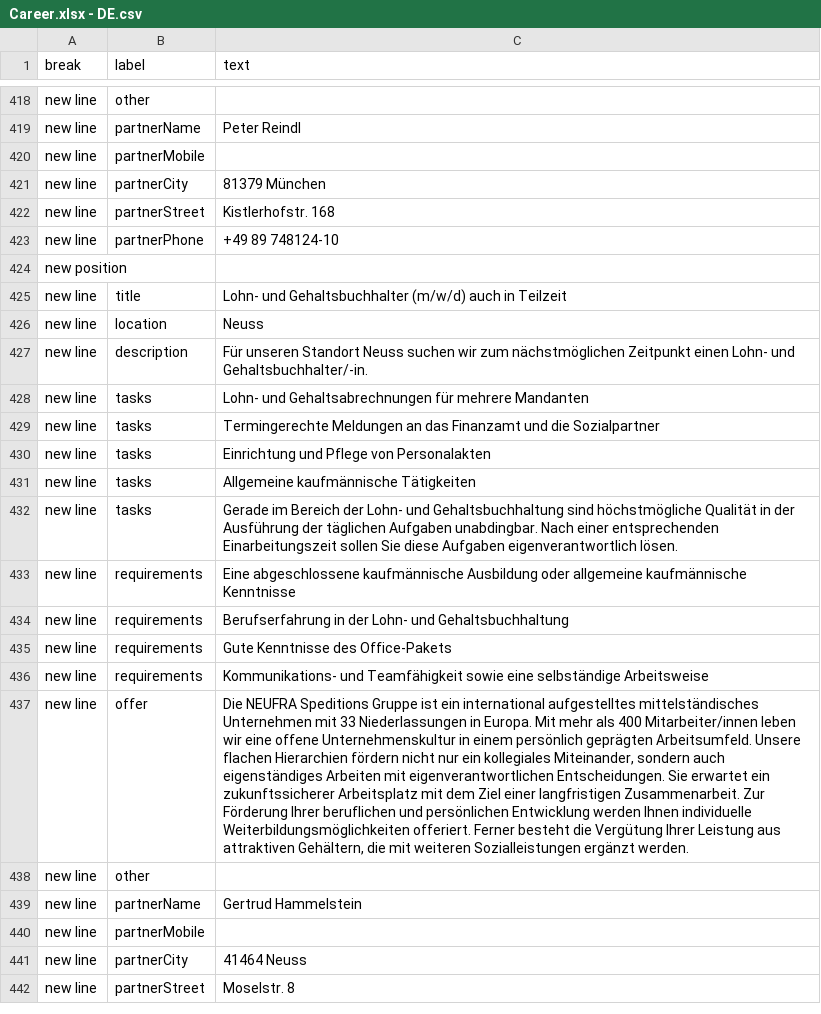
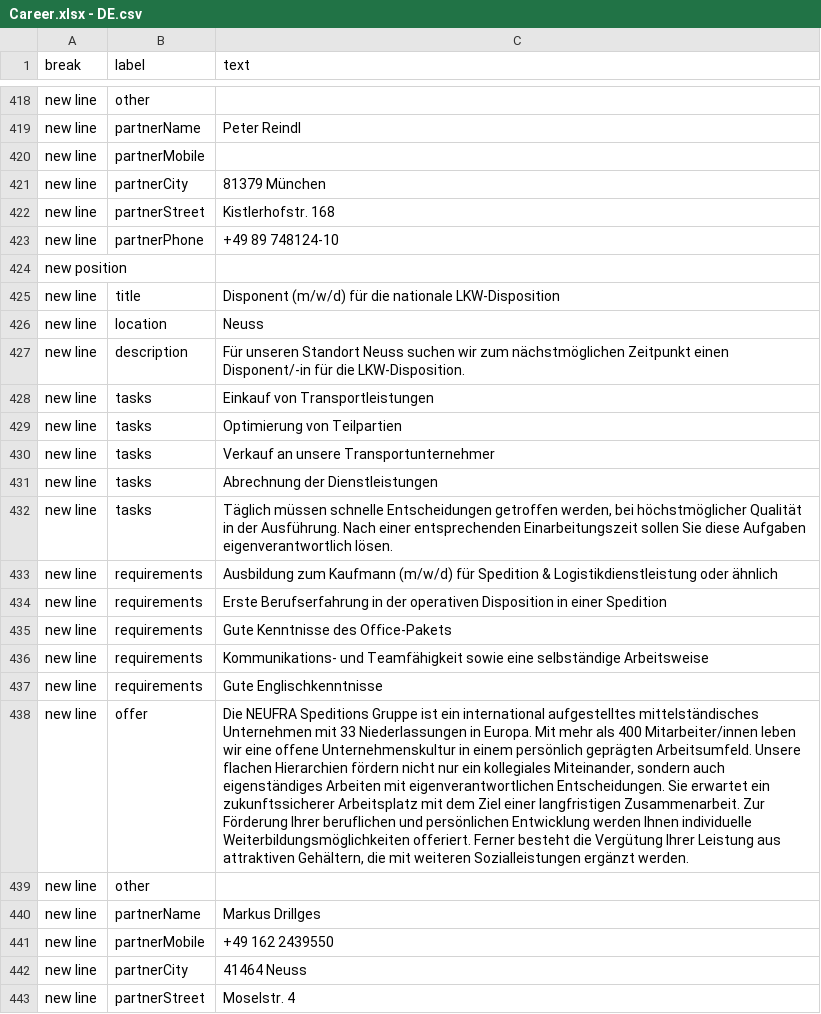
Before and after one commit to NeufraIT/neufra.eu, a CSV file: src/assets/files/carreer/Career.xlsx - DE.csv, drawn as a sheet; only a part is shown, gaps mark what is left out; the shorter side is filled out with more unchanged rows; the diff covers the shown part only; the diff names each change by its address in the sheet, - before the commit and + after, or states it on an @@ line.

Commit message:
Update Career.csv add Neuss National and International

```diff
--- a/src/assets/files/carreer/Career.xlsx - DE.csv
+++ b/src/assets/files/carreer/Career.xlsx - DE.csv
+row 425: new line | title | Disponent (m/w/d) für die nationale LKW-Disposition
+row 426: new line | location | Neuss
+row 427: new line | description | Für unseren Standort Neuss suchen wir zum nächstmöglichen Zeitpunkt einen Disponent/-in für die LKW-Disposition.
+row 428: new line | tasks | Einkauf von Transportleistungen
+row 429: new line | tasks | Optimierung von Teilpartien
+row 430: new line | tasks | Verkauf an unsere Transportunternehmer
+row 431: new line | tasks | Abrechnung der Dienstleistungen
+row 432: new line | tasks | Täglich müssen schnelle Entscheidungen getroffen werden, bei höchstmöglicher Qualität in der Ausführung. Nach einer entsprechenden Einarbeitungszeit sollen Sie diese Aufgaben eigenverantwortlich lösen.
+row 433: new line | requirements | Ausbildung zum Kaufmann (m/w/d) für Spedition & Logistikdienstleistung oder ähnlich
+row 434: new line | requirements | Erste Berufserfahrung in der operativen Disposition in einer Spedition
+row 435: new line | requirements | Gute Kenntnisse des Office-Pakets
+row 436: new line | requirements | Kommunikations- und Teamfähigkeit sowie eine selbständige Arbeitsweise
+row 437: new line | requirements | Gute Englischkenntnisse
+row 438: new line | offer | Die NEUFRA Speditions Gruppe ist ein international aufgestelltes mittelständisches Unternehmen mit 33 Niederlassungen in Europa. Mit mehr als 400 Mitarbeiter/innen leben wir eine offene Unternehmenskultur in einem persönlich geprägten Arbeitsumfeld. Unsere flachen Hierarchien fördern nicht nur ein kollegiales Miteinander, sondern auch eigenständiges Arbeiten mit eigenverantwortlichen Entscheidungen. Sie erwartet ein zukunftssicherer Arbeitsplatz mit dem Ziel einer langfristigen Zusammenarbeit. Zur Förderung Ihrer beruflichen und persönlichen Entwicklung werden Ihnen individuelle Weiterbildungsmöglichkeiten offeriert. Ferner besteht die Vergütung Ihrer Leistung aus attraktiven Gehältern, die mit weiteren Sozialleistungen ergänzt werden.
+row 439: new line | other
+row 440: new line | partnerName | Markus Drillges
+row 441: new line | partnerMobile | +49 162 2439550
+row 442: new line | partnerCity | 41464 Neuss
+row 443: new line | partnerStreet | Moselstr. 4
```
Also changed, not shown: 23 added rows elsewhere in this file, src/assets/files/carreer/Career.xlsx - EN.csv.
